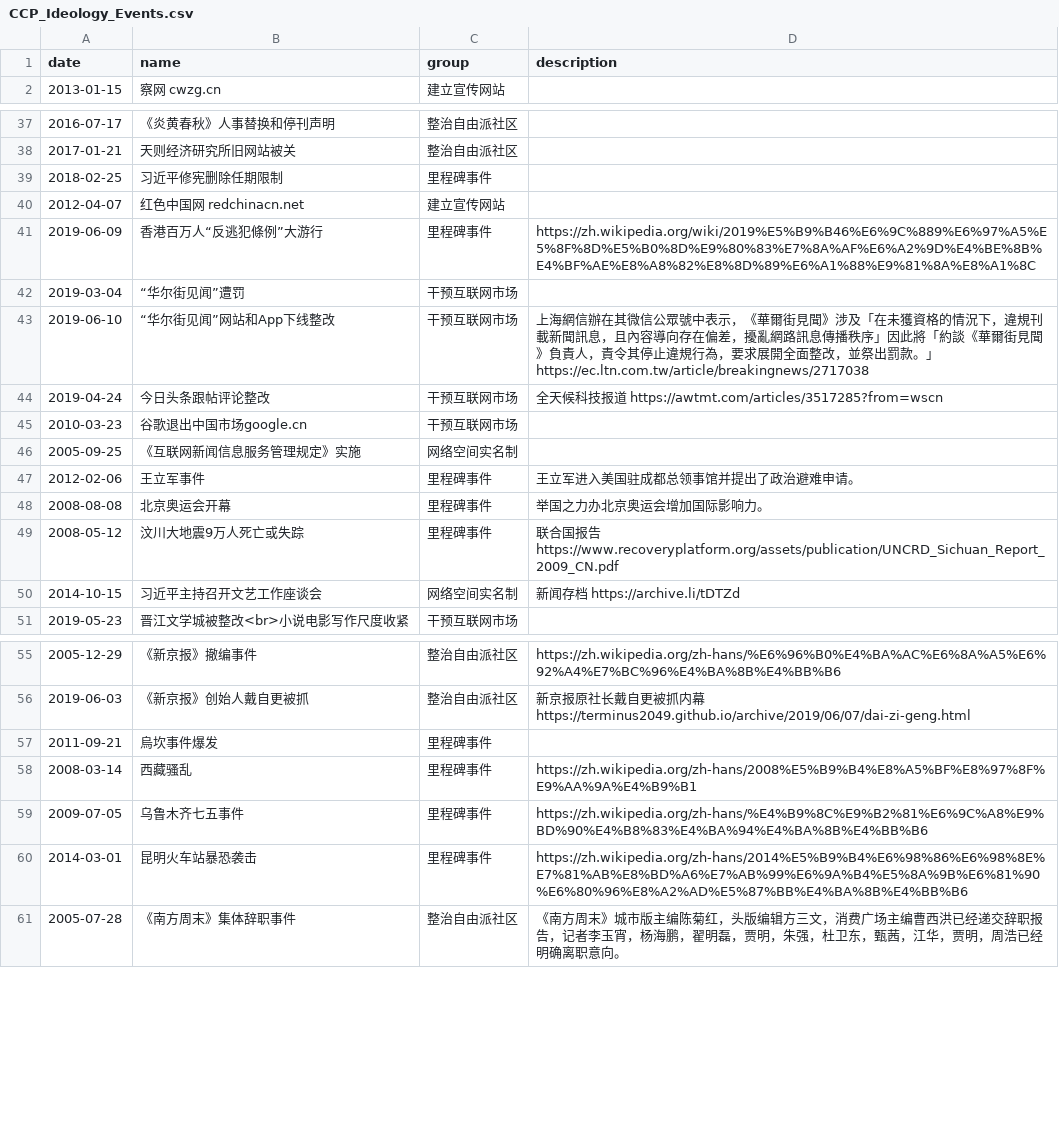
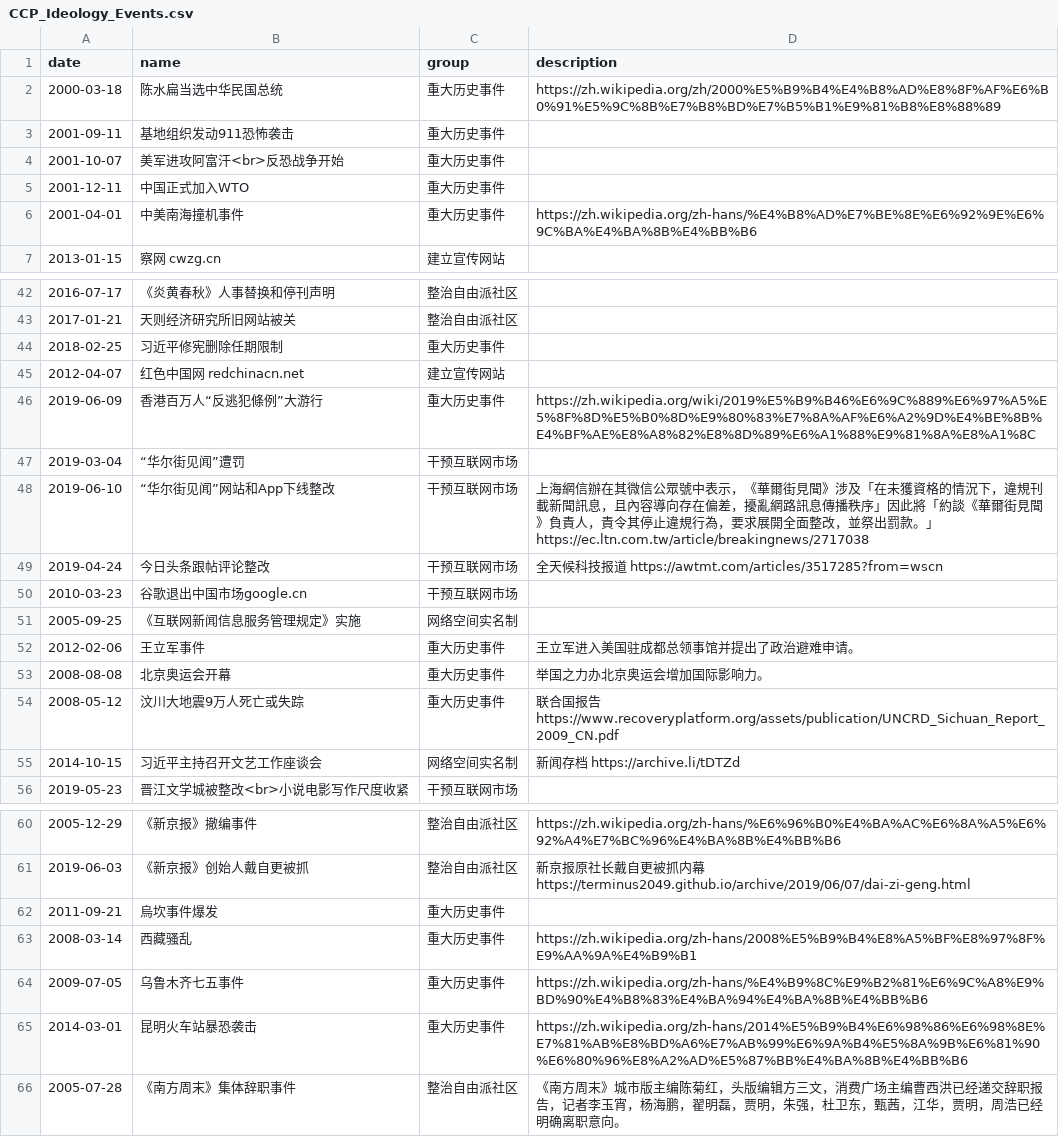
Before and after one commit to chinatimeline/data, a CSV file: ideology/CCP_Ideology_Events.csv, drawn as a sheet; only a part is shown, gaps mark what is left out; the diff covers the shown part only.

```diff
--- a/ideology/CCP_Ideology_Events.csv
+++ b/ideology/CCP_Ideology_Events.csv
@@ -1,2 +1,7 @@
 date,name,group,description
+2000-03-18,陈水扁当选中华民国总统,重大历史事件,https://zh.wikipedia.org/zh/2000%E5%B9%B4%E4%B8%AD%E8%8F%AF%E6%B0%91%E5%9C%8B%E7%B8%BD%E7%B5%B1%E9%81%B8%E8%88%89
+2001-09-11,基地组织发动911恐怖袭击,重大历史事件,
+2001-10-07,美军进攻阿富汗<br>反恐战争开始,重大历史事件,
+2001-12-11,中国正式加入WTO,重大历史事件,
+2001-04-01,中美南海撞机事件,重大历史事件,https://zh.wikipedia.org/zh-hans/%E4%B8%AD%E7%BE%8E%E6%92%9E%E6%9C%BA%E4%BA%8B%E4%BB%B6
 2013-01-15,察网 cwzg.cn,建立宣传网站,
@@ -38,5 +43,5 @@ date,name,group,description
 2017-01-21,天则经济研究所旧网站被关,整治自由派社区,
-2018-02-25,习近平修宪删除任期限制,里程碑事件,
+2018-02-25,习近平修宪删除任期限制,重大历史事件,
 2012-04-07,红色中国网 redchinacn.net,建立宣传网站,
-2019-06-09,香港百万人“反逃犯條例”大游行,里程碑事件,https://zh.wikipedia.org/wiki/2019%E5%B9%B46%E6%9C%889%E6%97%A5%E5%8F%8D%E5%B0%8D%E9%80%83%E7%8A%AF%E6%A2%9D%E4%BE%8B%E4%BF%AE%E8%A8%82%E8%8D%89%E6%A1%88%E9%81%8A%E8%A1%8C
+2019-06-09,香港百万人“反逃犯條例”大游行,重大历史事件,https://zh.wikipedia.org/wiki/2019%E5%B9%B46%E6%9C%889%E6%97%A5%E5%8F%8D%E5%B0%8D%E9%80%83%E7%8A%AF%E6%A2%9D%E4%BE%8B%E4%BF%AE%E8%A8%82%E8%8D%89%E6%A1%88%E9%81%8A%E8%A1%8C
 2019-03-04,“华尔街见闻”遭罚,干预互联网市场,
@@ -46,5 +51,5 @@ date,name,group,description
 2005-09-25,《互联网新闻信息服务管理规定》实施,网络空间实名制,
-2012-02-06,王立军事件,里程碑事件,王立军进入美国驻成都总领事馆并提出了政治避难申请。
-2008-08-08,北京奥运会开幕,里程碑事件,举国之力办北京奥运会增加国际影响力。
-2008-05-12,汶川大地震9万人死亡或失踪,里程碑事件,联合国报告https://www.recoveryplatform.org/assets/publication/UNCRD_Sichuan_Report_2009_CN.pdf
+2012-02-06,王立军事件,重大历史事件,王立军进入美国驻成都总领事馆并提出了政治避难申请。
+2008-08-08,北京奥运会开幕,重大历史事件,举国之力办北京奥运会增加国际影响力。
+2008-05-12,汶川大地震9万人死亡或失踪,重大历史事件,联合国报告https://www.recoveryplatform.org/assets/publication/UNCRD_Sichuan_Report_2009_CN.pdf
 2014-10-15,习近平主持召开文艺工作座谈会,网络空间实名制,新闻存档 https://archive.li/tDTZd
@@ -56,6 +61,6 @@ date,name,group,description
 2019-06-03,《新京报》创始人戴自更被抓,整治自由派社区,新京报原社长戴自更被抓内幕https://terminus2049.github.io/archive/2019/06/07/dai-zi-geng.html
-2011-09-21,烏坎事件爆发,里程碑事件,
-2008-03-14,西藏骚乱,里程碑事件,https://zh.wikipedia.org/zh-hans/2008%E5%B9%B4%E8%A5%BF%E8%97%8F%E9%AA%9A%E4%B9%B1
-2009-07-05,乌鲁木齐七五事件,里程碑事件,https://zh.wikipedia.org/zh-hans/%E4%B9%8C%E9%B2%81%E6%9C%A8%E9%BD%90%E4%B8%83%E4%BA%94%E4%BA%8B%E4%BB%B6
-2014-03-01,昆明火车站暴恐袭击,里程碑事件,https://zh.wikipedia.org/zh-hans/2014%E5%B9%B4%E6%98%86%E6%98%8E%E7%81%AB%E8%BD%A6%E7%AB%99%E6%9A%B4%E5%8A%9B%E6%81%90%E6%80%96%E8%A2%AD%E5%87%BB%E4%BA%8B%E4%BB%B6
+2011-09-21,烏坎事件爆发,重大历史事件,
+2008-03-14,西藏骚乱,重大历史事件,https://zh.wikipedia.org/zh-hans/2008%E5%B9%B4%E8%A5%BF%E8%97%8F%E9%AA%9A%E4%B9%B1
+2009-07-05,乌鲁木齐七五事件,重大历史事件,https://zh.wikipedia.org/zh-hans/%E4%B9%8C%E9%B2%81%E6%9C%A8%E9%BD%90%E4%B8%83%E4%BA%94%E4%BA%8B%E4%BB%B6
+2014-03-01,昆明火车站暴恐袭击,重大历史事件,https://zh.wikipedia.org/zh-hans/2014%E5%B9%B4%E6%98%86%E6%98%8E%E7%81%AB%E8%BD%A6%E7%AB%99%E6%9A%B4%E5%8A%9B%E6%81%90%E6%80%96%E8%A2%AD%E5%87%BB%E4%BA%8B%E4%BB%B6
 2005-07-28,《南方周末》集体辞职事件,整治自由派社区,《南方周末》城市版主编陈菊红，头版编辑方三文，消费广场主编曹西洪已经递交辞职报告，记者李玉宵，杨海鹏，翟明磊，贾明，朱强，杜卫东，甄茜，江华，贾明，周浩已经明确离职意向。
```
Also changed, not shown: 5 removed rows and 12 edited cells elsewhere in this file.
